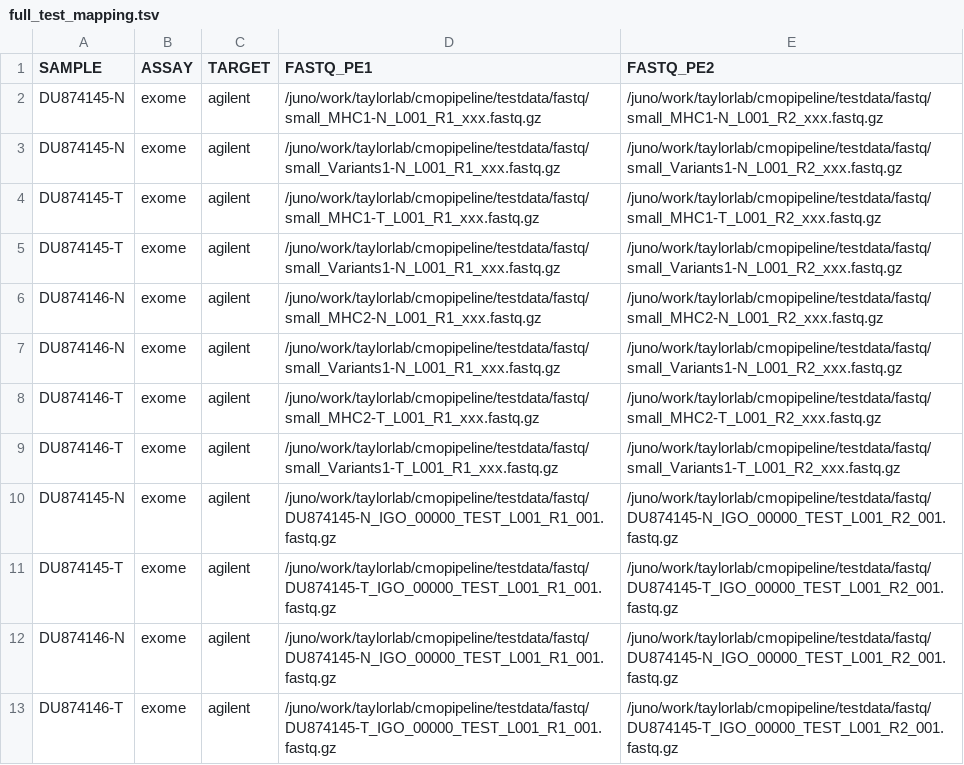
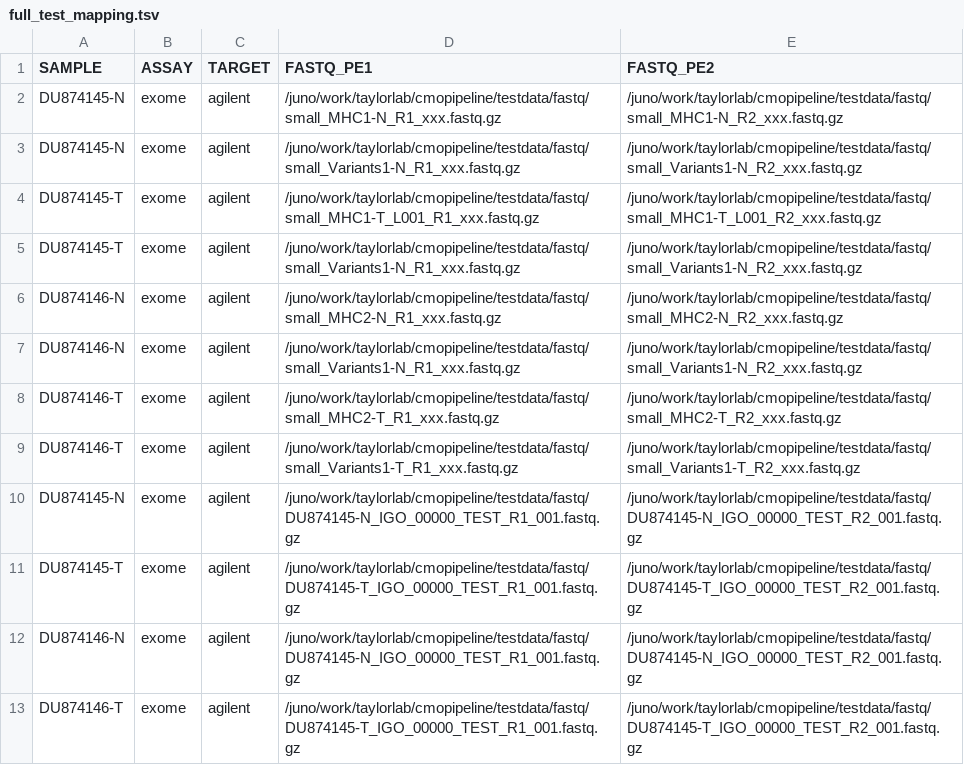
Before and after one commit to mskcc/tempo, a TSV file: test_inputs/local/full_test_mapping.tsv, drawn as a sheet.

```diff
--- a/test_inputs/local/full_test_mapping.tsv
+++ b/test_inputs/local/full_test_mapping.tsv
@@ -1,13 +1,13 @@
 SAMPLE	ASSAY	TARGET	FASTQ_PE1	FASTQ_PE2
-DU874145-N	exome	agilent	/juno/work/taylorlab/cmopipeline/testdata/fastq/small_MHC1-N_L001_R1_xxx.fastq.gz	/juno/work/taylorlab/cmopipeline/testdata/fastq/small_MHC1-N_L001_R2_xxx.fastq.gz
-DU874145-N	exome	agilent	/juno/work/taylorlab/cmopipeline/testdata/fastq/small_Variants1-N_L001_R1_xxx.fastq.gz	/juno/work/taylorlab/cmopipeline/testdata/fastq/small_Variants1-N_L001_R2_xxx.fastq.gz
+DU874145-N	exome	agilent	/juno/work/taylorlab/cmopipeline/testdata/fastq/small_MHC1-N_R1_xxx.fastq.gz	/juno/work/taylorlab/cmopipeline/testdata/fastq/small_MHC1-N_R2_xxx.fastq.gz
+DU874145-N	exome	agilent	/juno/work/taylorlab/cmopipeline/testdata/fastq/small_Variants1-N_R1_xxx.fastq.gz	/juno/work/taylorlab/cmopipeline/testdata/fastq/small_Variants1-N_R2_xxx.fastq.gz
 DU874145-T	exome	agilent	/juno/work/taylorlab/cmopipeline/testdata/fastq/small_MHC1-T_L001_R1_xxx.fastq.gz	/juno/work/taylorlab/cmopipeline/testdata/fastq/small_MHC1-T_L001_R2_xxx.fastq.gz
-DU874145-T	exome	agilent	/juno/work/taylorlab/cmopipeline/testdata/fastq/small_Variants1-N_L001_R1_xxx.fastq.gz	/juno/work/taylorlab/cmopipeline/testdata/fastq/small_Variants1-N_L001_R2_xxx.fastq.gz
-DU874146-N	exome	agilent	/juno/work/taylorlab/cmopipeline/testdata/fastq/small_MHC2-N_L001_R1_xxx.fastq.gz	/juno/work/taylorlab/cmopipeline/testdata/fastq/small_MHC2-N_L001_R2_xxx.fastq.gz
-DU874146-N	exome	agilent	/juno/work/taylorlab/cmopipeline/testdata/fastq/small_Variants1-N_L001_R1_xxx.fastq.gz	/juno/work/taylorlab/cmopipeline/testdata/fastq/small_Variants1-N_L001_R2_xxx.fastq.gz
-DU874146-T	exome	agilent	/juno/work/taylorlab/cmopipeline/testdata/fastq/small_MHC2-T_L001_R1_xxx.fastq.gz	/juno/work/taylorlab/cmopipeline/testdata/fastq/small_MHC2-T_L001_R2_xxx.fastq.gz
-DU874146-T	exome	agilent	/juno/work/taylorlab/cmopipeline/testdata/fastq/small_Variants1-T_L001_R1_xxx.fastq.gz	/juno/work/taylorlab/cmopipeline/testdata/fastq/small_Variants1-T_L001_R2_xxx.fastq.gz
-DU874145-N	exome	agilent	/juno/work/taylorlab/cmopipeline/testdata/fastq/DU874145-N_IGO_00000_TEST_L001_R1_001.fastq.gz	/juno/work/taylorlab/cmopipeline/testdata/fastq/DU874145-N_IGO_00000_TEST_L001_R2_001.fastq.gz
-DU874145-T	exome	agilent	/juno/work/taylorlab/cmopipeline/testdata/fastq/DU874145-T_IGO_00000_TEST_L001_R1_001.fastq.gz	/juno/work/taylorlab/cmopipeline/testdata/fastq/DU874145-T_IGO_00000_TEST_L001_R2_001.fastq.gz
-DU874146-N	exome	agilent	/juno/work/taylorlab/cmopipeline/testdata/fastq/DU874145-N_IGO_00000_TEST_L001_R1_001.fastq.gz	/juno/work/taylorlab/cmopipeline/testdata/fastq/DU874145-N_IGO_00000_TEST_L001_R2_001.fastq.gz
-DU874146-T	exome	agilent	/juno/work/taylorlab/cmopipeline/testdata/fastq/DU874145-T_IGO_00000_TEST_L001_R1_001.fastq.gz	/juno/work/taylorlab/cmopipeline/testdata/fastq/DU874145-T_IGO_00000_TEST_L001_R2_001.fastq.gz
+DU874145-T	exome	agilent	/juno/work/taylorlab/cmopipeline/testdata/fastq/small_Variants1-N_R1_xxx.fastq.gz	/juno/work/taylorlab/cmopipeline/testdata/fastq/small_Variants1-N_R2_xxx.fastq.gz
+DU874146-N	exome	agilent	/juno/work/taylorlab/cmopipeline/testdata/fastq/small_MHC2-N_R1_xxx.fastq.gz	/juno/work/taylorlab/cmopipeline/testdata/fastq/small_MHC2-N_R2_xxx.fastq.gz
+DU874146-N	exome	agilent	/juno/work/taylorlab/cmopipeline/testdata/fastq/small_Variants1-N_R1_xxx.fastq.gz	/juno/work/taylorlab/cmopipeline/testdata/fastq/small_Variants1-N_R2_xxx.fastq.gz
+DU874146-T	exome	agilent	/juno/work/taylorlab/cmopipeline/testdata/fastq/small_MHC2-T_R1_xxx.fastq.gz	/juno/work/taylorlab/cmopipeline/testdata/fastq/small_MHC2-T_R2_xxx.fastq.gz
+DU874146-T	exome	agilent	/juno/work/taylorlab/cmopipeline/testdata/fastq/small_Variants1-T_R1_xxx.fastq.gz	/juno/work/taylorlab/cmopipeline/testdata/fastq/small_Variants1-T_R2_xxx.fastq.gz
+DU874145-N	exome	agilent	/juno/work/taylorlab/cmopipeline/testdata/fastq/DU874145-N_IGO_00000_TEST_R1_001.fastq.gz	/juno/work/taylorlab/cmopipeline/testdata/fastq/DU874145-N_IGO_00000_TEST_R2_001.fastq.gz
+DU874145-T	exome	agilent	/juno/work/taylorlab/cmopipeline/testdata/fastq/DU874145-T_IGO_00000_TEST_R1_001.fastq.gz	/juno/work/taylorlab/cmopipeline/testdata/fastq/DU874145-T_IGO_00000_TEST_R2_001.fastq.gz
+DU874146-N	exome	agilent	/juno/work/taylorlab/cmopipeline/testdata/fastq/DU874145-N_IGO_00000_TEST_R1_001.fastq.gz	/juno/work/taylorlab/cmopipeline/testdata/fastq/DU874145-N_IGO_00000_TEST_R2_001.fastq.gz
+DU874146-T	exome	agilent	/juno/work/taylorlab/cmopipeline/testdata/fastq/DU874145-T_IGO_00000_TEST_R1_001.fastq.gz	/juno/work/taylorlab/cmopipeline/testdata/fastq/DU874145-T_IGO_00000_TEST_R2_001.fastq.gz
```
Also changed, not shown: test_inputs/aws/full_test_mapping.tsv, 1 other file.
